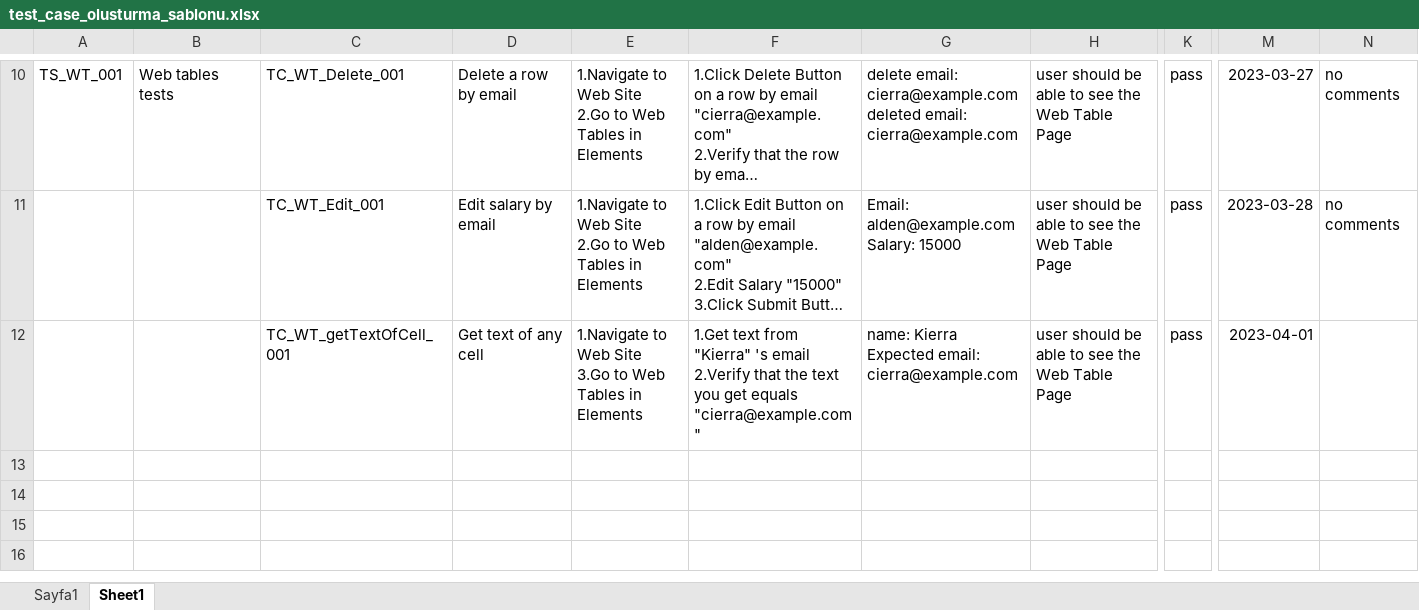
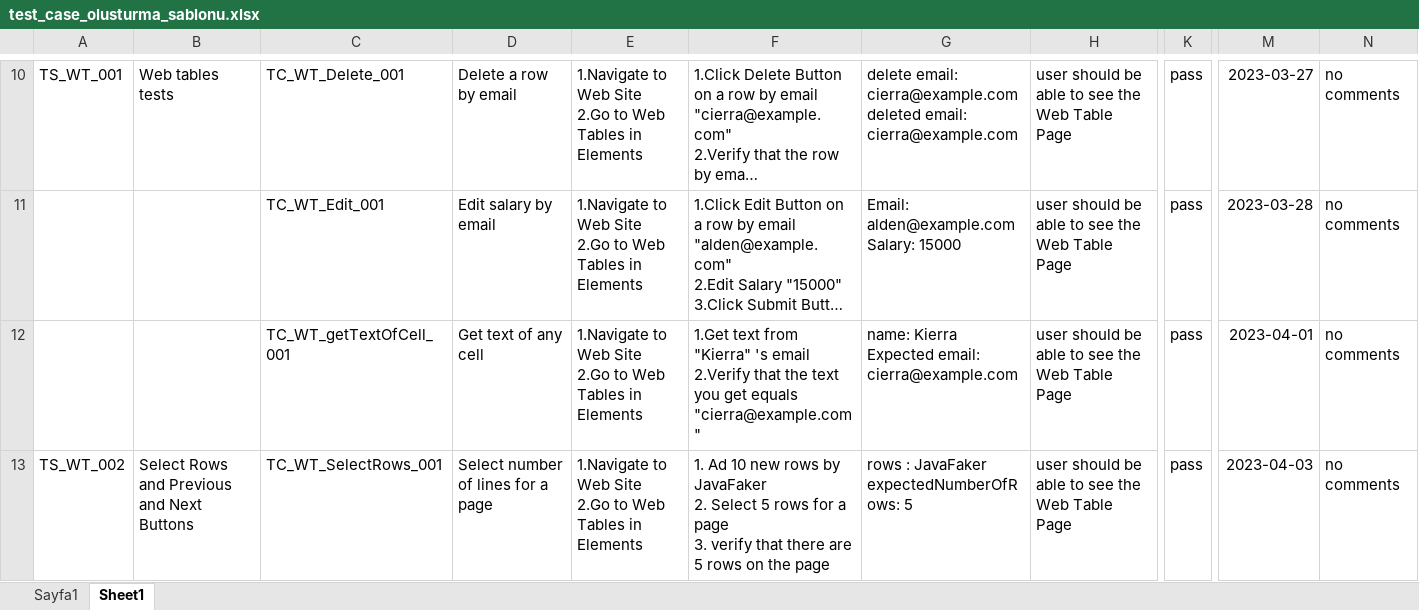
Before and after one commit to onurbapur/grup5-6Cucumber, an Excel workbook: test_case_olusturma_sablonu.xlsx, sheet Sheet1, drawn as a sheet; only a part is shown, gaps mark what is left out; long unchanged cells end in …; values as stored, in another font and other column widths than the file's, no borders; rows hold the shown columns only; ↵ is a line break in a cell; the diff covers the shown part only; the diff names each change by its address in the sheet, - before the commit and + after, or states it on an @@ line.

Commit message:
03.04 - Task05-2 Select Rows Number

```diff
--- a/test_case_olusturma_sablonu.xlsx (sheet Sheet1)
+++ b/test_case_olusturma_sablonu.xlsx (sheet Sheet1)
-E12: …Web Site ↵ 3.Go to Web…
+E12: …Web Site ↵ 2.Go to Web…
-N12: (empty)
+N12: no comments
+row 13: TS_WT_002 | Select Rows and Previous and Next Buttons | TC_WT_SelectRows_001 | Select number of lines for a page | 1.Navigate to Web Site ↵ 2.Go to Web Tables in Elements | 1. Ad 10 new rows by JavaFaker ↵ 2. Select 5 rows for a page ↵ 3. verify that there are 5 rows on the page | rows : JavaFaker ↵ expectedNumberOfRows: 5 | user should be able to see the Web Table Page | pass | 2023-04-03 | no comments
```
Also changed, not shown: 1 added row elsewhere in this sheet, 16 other files.
